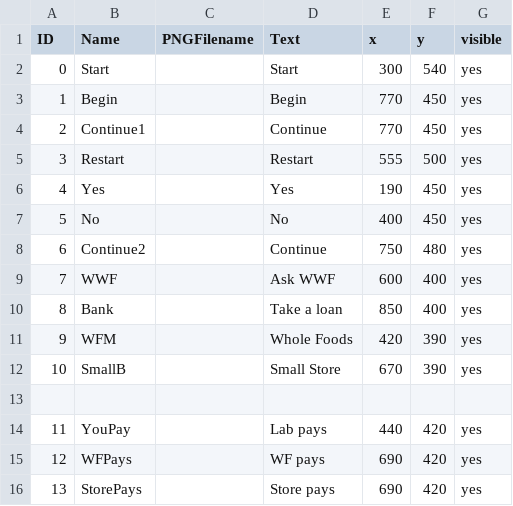
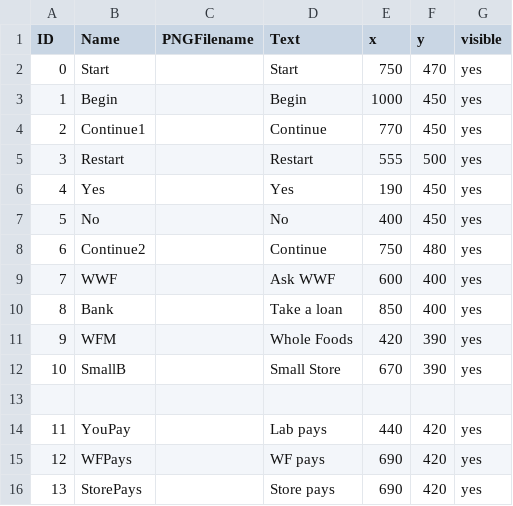
Before and after one commit to jenniferlewmunoz/EdibleFoodPackaging, a CSV file: data/clickableLayout.csv, drawn as a sheet.

```diff
--- a/data/clickableLayout.csv
+++ b/data/clickableLayout.csv
@@ -1,4 +1,4 @@
 ID,Name,PNGFilename,Text,x,y,visible
-0,Start,,Start,300,540,yes
-1,Begin,,Begin,770,450,yes
+0,Start,,Start,750,470,yes
+1,Begin,,Begin,1000,450,yes
 2,Continue1,,Continue,770,450,yes
```
Also changed, not shown: data/interactionTable.csv, 11 other files.
